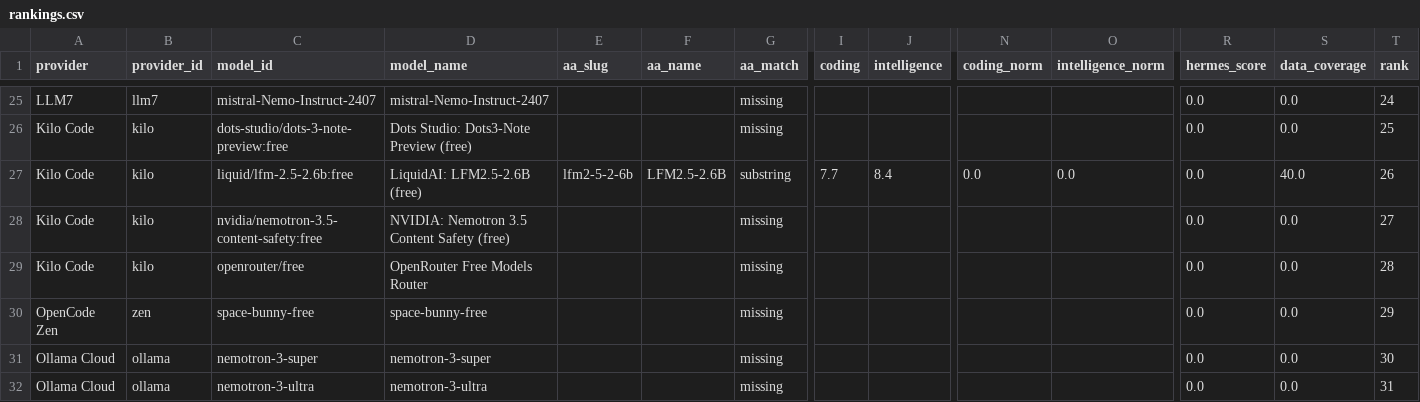
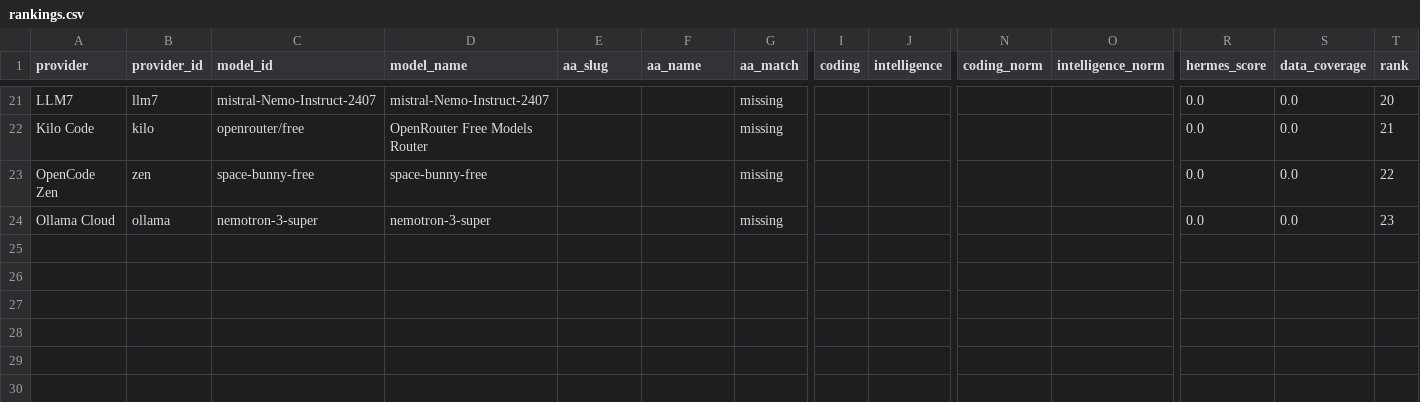
Before and after one commit to krishnak2c/llm-availability-dashboard, a CSV file: docs/availability/rankings.csv, drawn as a sheet; only a part is shown, gaps mark what is left out; removed rows and columns are numbered as before the commit, all else as after; rows hold the shown columns only; the diff covers the shown part only; the diff names each change by its address in the sheet, - before the commit and + after, or states it on an @@ line.

```diff
--- a/docs/availability/rankings.csv
+++ b/docs/availability/rankings.csv
-T21 (rank): 24
+T21 (rank): 20
-row 26: Kilo Code | kilo | dots-studio/dots-3-note-preview:free | Dots Studio: Dots3-Note Preview (free) |  |  | missing |  |  |  |  | 0.0 | 0.0 | 25
-row 27: Kilo Code | kilo | liquid/lfm-2.5-2.6b:free | LiquidAI: LFM2.5-2.6B (free) | lfm2-5-2-6b | LFM2.5-2.6B | substring | 7.7 | 8.4 | 0.0 | 0.0 | 0.0 | 40.0 | 26
-row 28: Kilo Code | kilo | nvidia/nemotron-3.5-content-safety:free | NVIDIA: Nemotron 3.5 Content Safety (free) |  |  | missing |  |  |  |  | 0.0 | 0.0 | 27
-T22 (rank): 28
+T22 (rank): 21
-T23 (rank): 29
+T23 (rank): 22
-T24 (rank): 30
+T24 (rank): 23
-row 32: Ollama Cloud | ollama | nemotron-3-ultra | nemotron-3-ultra |  |  | missing |  |  |  |  | 0.0 | 0.0 | 31
```
Also changed, not shown: 2 added rows, 6 removed rows and 25 edited cells elsewhere in this file, 19 other files.
